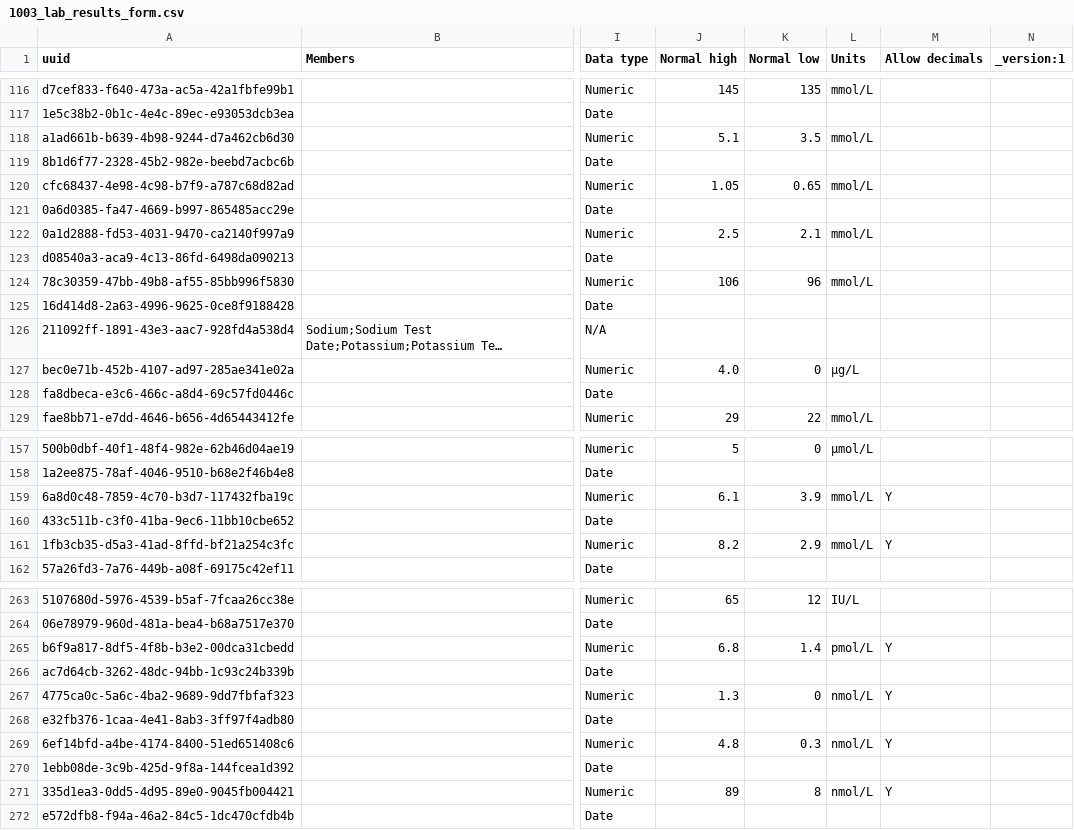
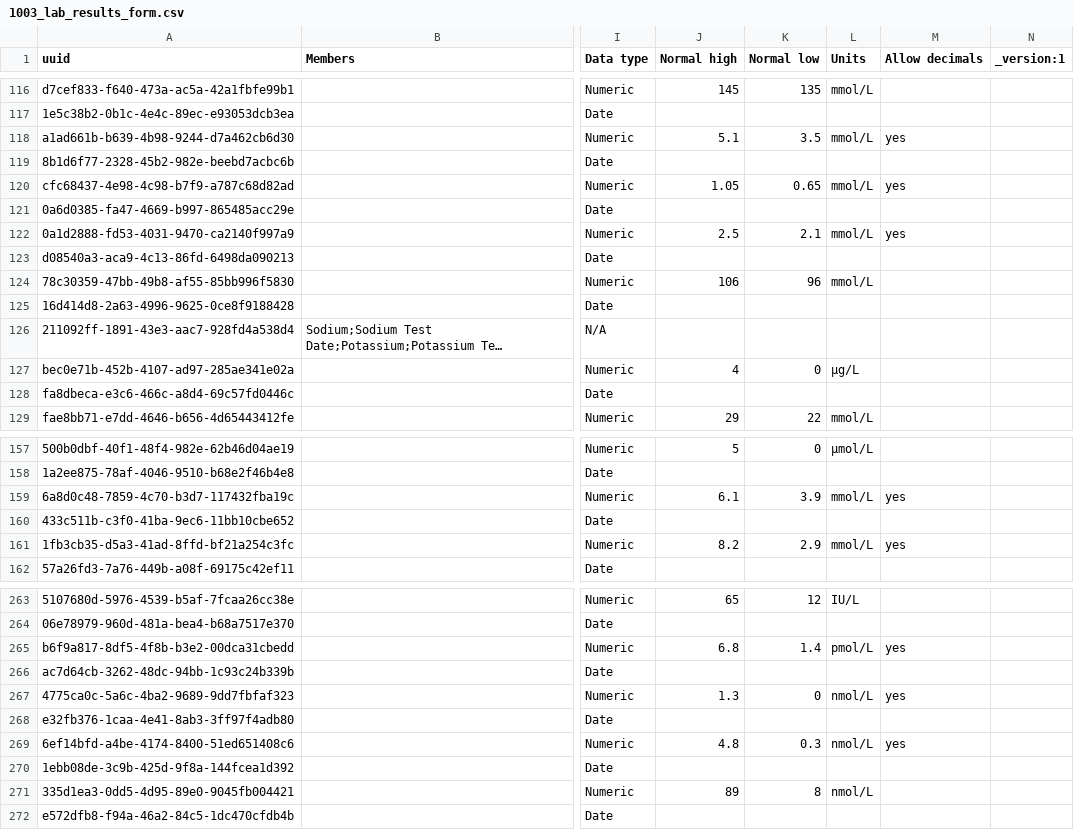
Before and after one commit to jembi/cameroon-bahmni-metadata, a CSV file: configuration/concepts/1003_lab_results_form.csv, drawn as a sheet; only a part is shown, gaps mark what is left out; long unchanged cells end in …; the diff covers the shown part only; the diff names each change by its address in the sheet, - before the commit and + after, or states it on an @@ line.

Commit message:
COM-362 Concept with decimal ranges is not working

```diff
--- a/configuration/concepts/1003_lab_results_form.csv
+++ b/configuration/concepts/1003_lab_results_form.csv
-M118 (Allow decimals): (empty)
+M118 (Allow decimals): yes
-M120 (Allow decimals): (empty)
+M120 (Allow decimals): yes
-M122 (Allow decimals): (empty)
+M122 (Allow decimals): yes
-J127 (Normal high): 4.0
+J127 (Normal high): 4
-M159 (Allow decimals): Y
+M159 (Allow decimals): yes
-M161 (Allow decimals): Y
+M161 (Allow decimals): yes
-M265 (Allow decimals): Y
+M265 (Allow decimals): yes
-M267 (Allow decimals): Y
+M267 (Allow decimals): yes
-M269 (Allow decimals): Y
+M269 (Allow decimals): yes
-M271 (Allow decimals): Y
+M271 (Allow decimals): (empty)
```
Also changed, not shown: 33 edited cells elsewhere in this file.
